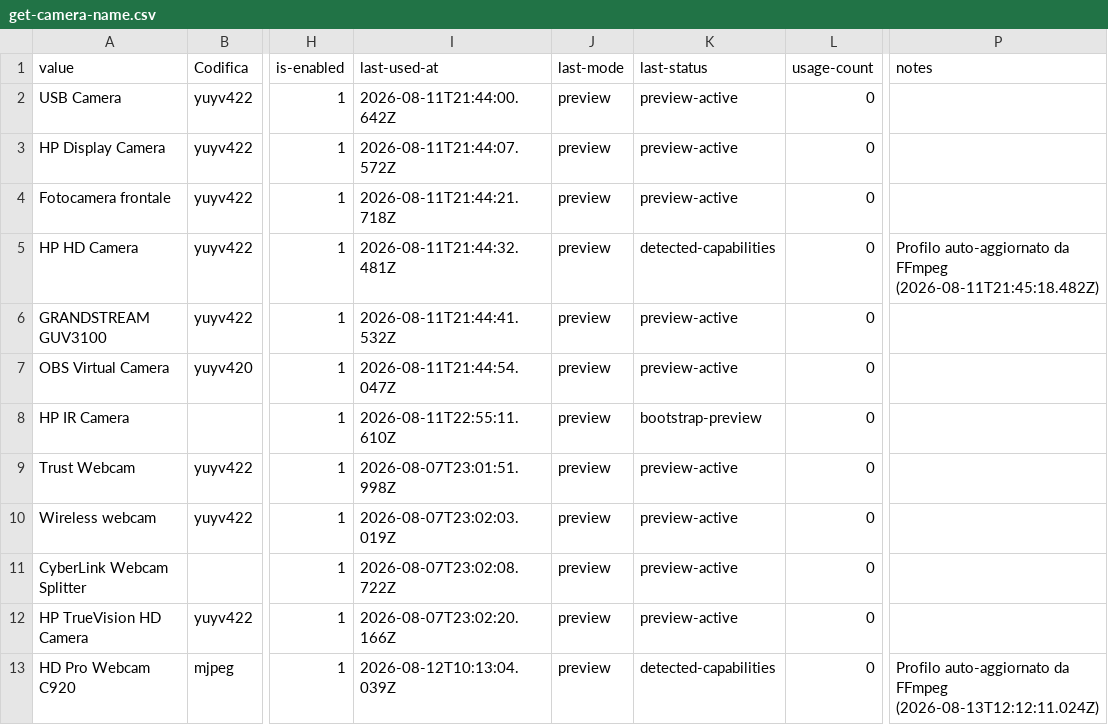
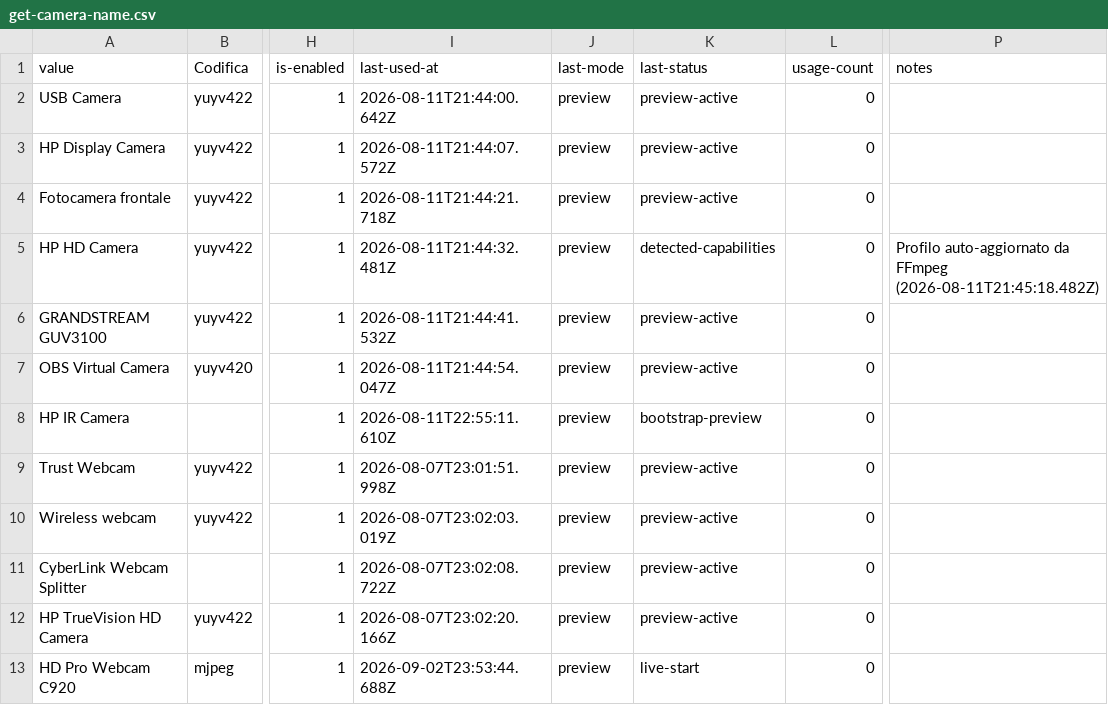
Before and after one commit to 2464200/VSC_Live_Server, a CSV file: Bordero/data/get-camera-name.csv, drawn as a sheet; only a part is shown, gaps mark what is left out; the diff names each change by its address in the sheet, - before the commit and + after, or states it on an @@ line.

```diff
--- a/Bordero/data/get-camera-name.csv
+++ b/Bordero/data/get-camera-name.csv
-I13 (last-used-at): 2026-08-12T10:13:04.039Z
+I13 (last-used-at): 2026-09-02T23:53:44.688Z
-K13 (last-status): detected-capabilities
+K13 (last-status): live-start
-P13 (notes): Profilo auto-aggiornato da FFmpeg (2026-08-13T12:12:11.024Z)
+P13 (notes): (empty)
```
Also changed, not shown: 8 other files.
